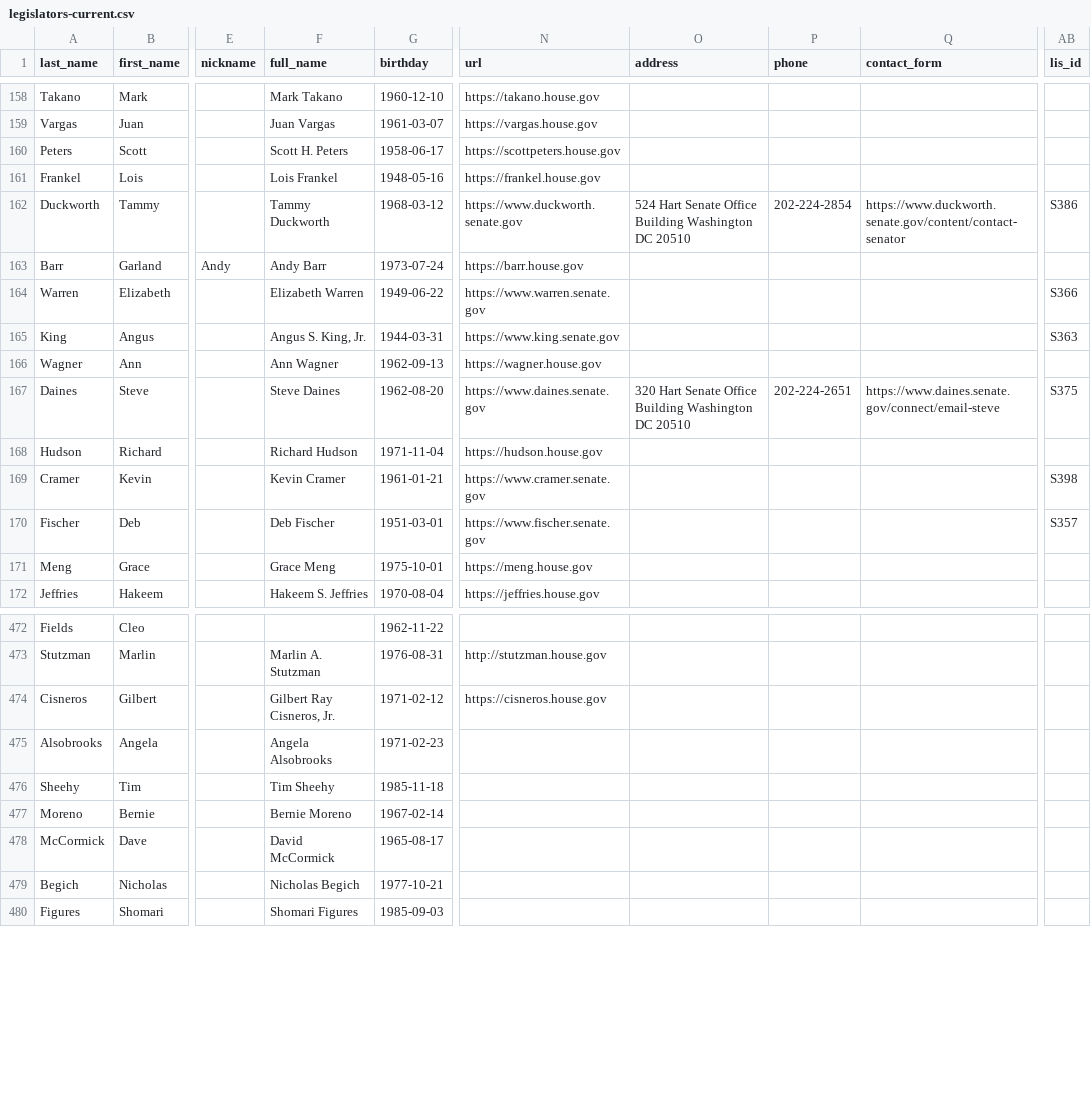
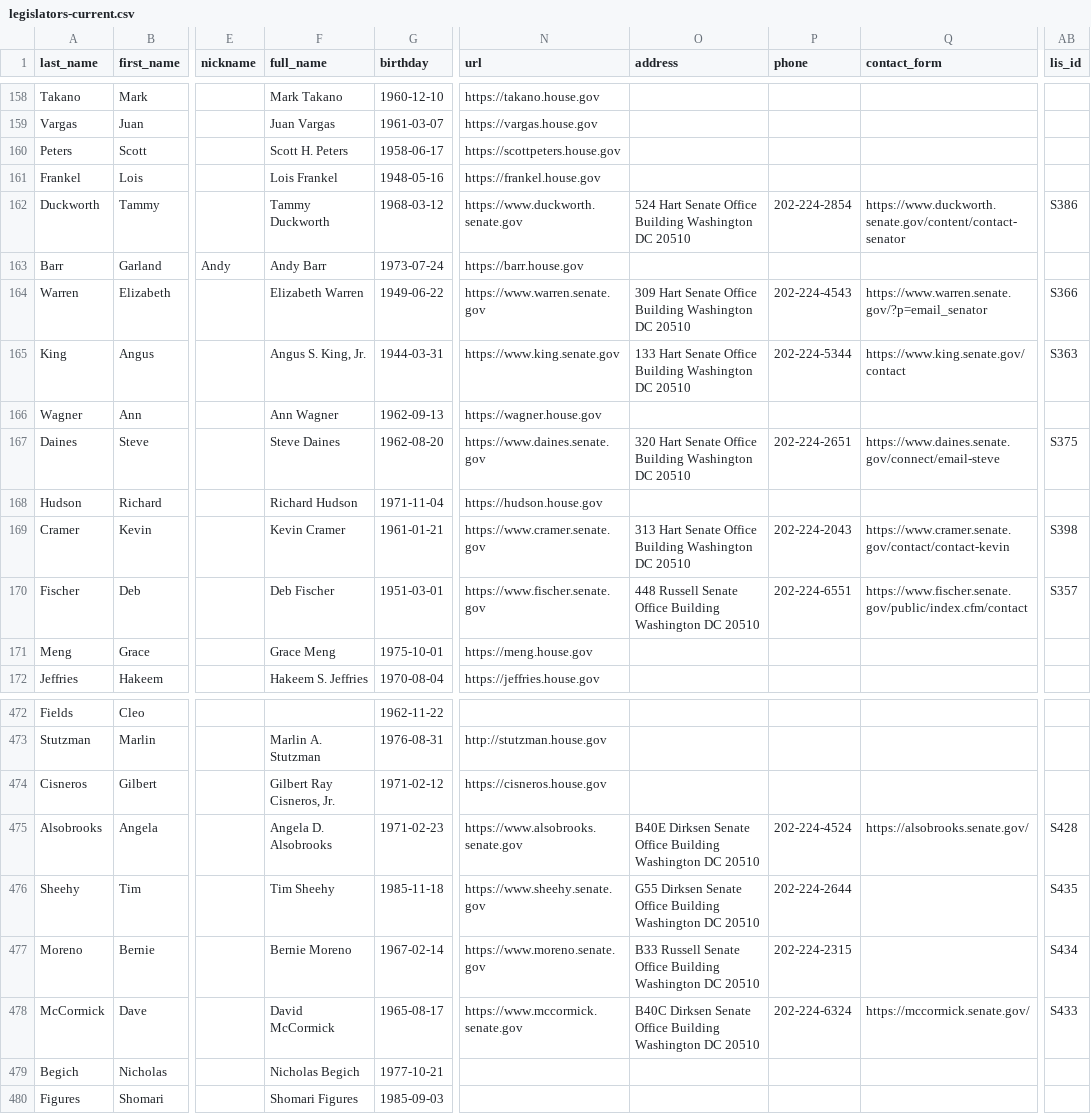
Before and after one commit to unitedstates/congress-legislators, a CSV file: legislators-current.csv, drawn as a sheet; only a part is shown, gaps mark what is left out; the diff covers the shown part only; the diff names each change by its address in the sheet, - before the commit and + after, or states it on an @@ line.

```diff
--- a/legislators-current.csv
+++ b/legislators-current.csv
-O164 (address): (empty)
+O164 (address): 309 Hart Senate Office Building Washington DC 20510
-P164 (phone): (empty)
+P164 (phone): 202-224-4543
-Q164 (contact_form): (empty)
+Q164 (contact_form): https://www.warren.senate.gov/?p=email_senator
-O165 (address): (empty)
+O165 (address): 133 Hart Senate Office Building Washington DC 20510
-P165 (phone): (empty)
+P165 (phone): 202-224-5344
-Q165 (contact_form): (empty)
+Q165 (contact_form): https://www.king.senate.gov/contact
-O169 (address): (empty)
+O169 (address): 313 Hart Senate Office Building Washington DC 20510
-P169 (phone): (empty)
+P169 (phone): 202-224-2043
-Q169 (contact_form): (empty)
+Q169 (contact_form): https://www.cramer.senate.gov/contact/contact-kevin
-O170 (address): (empty)
+O170 (address): 448 Russell Senate Office Building Washington DC 20510
-P170 (phone): (empty)
+P170 (phone): 202-224-6551
-Q170 (contact_form): (empty)
+Q170 (contact_form): https://www.fischer.senate.gov/public/index.cfm/contact
-F475 (full_name): Angela Alsobrooks
+F475 (full_name): Angela D. Alsobrooks
-N475 (url): (empty)
+N475 (url): https://www.alsobrooks.senate.gov
-O475 (address): (empty)
+O475 (address): B40E Dirksen Senate Office Building Washington DC 20510
-P475 (phone): (empty)
+P475 (phone): 202-224-4524
-Q475 (contact_form): (empty)
+Q475 (contact_form): https://alsobrooks.senate.gov/
-AB475 (lis_id): (empty)
+AB475 (lis_id): S428
-N476 (url): (empty)
+N476 (url): https://www.sheehy.senate.gov
-O476 (address): (empty)
+O476 (address): G55 Dirksen Senate Office Building Washington DC 20510
-P476 (phone): (empty)
+P476 (phone): 202-224-2644
-AB476 (lis_id): (empty)
+AB476 (lis_id): S435
-N477 (url): (empty)
+N477 (url): https://www.moreno.senate.gov
-O477 (address): (empty)
+O477 (address): B33 Russell Senate Office Building Washington DC 20510
-P477 (phone): (empty)
+P477 (phone): 202-224-2315
-AB477 (lis_id): (empty)
+AB477 (lis_id): S434
-N478 (url): (empty)
+N478 (url): https://www.mccormick.senate.gov
-O478 (address): (empty)
+O478 (address): B40C Dirksen Senate Office Building Washington DC 20510
-P478 (phone): (empty)
+P478 (phone): 202-224-6324
-Q478 (contact_form): (empty)
+Q478 (contact_form): https://mccormick.senate.gov/
-AB478 (lis_id): (empty)
+AB478 (lis_id): S433
```
Also changed, not shown: 75 edited cells elsewhere in this file, 2 other files.
